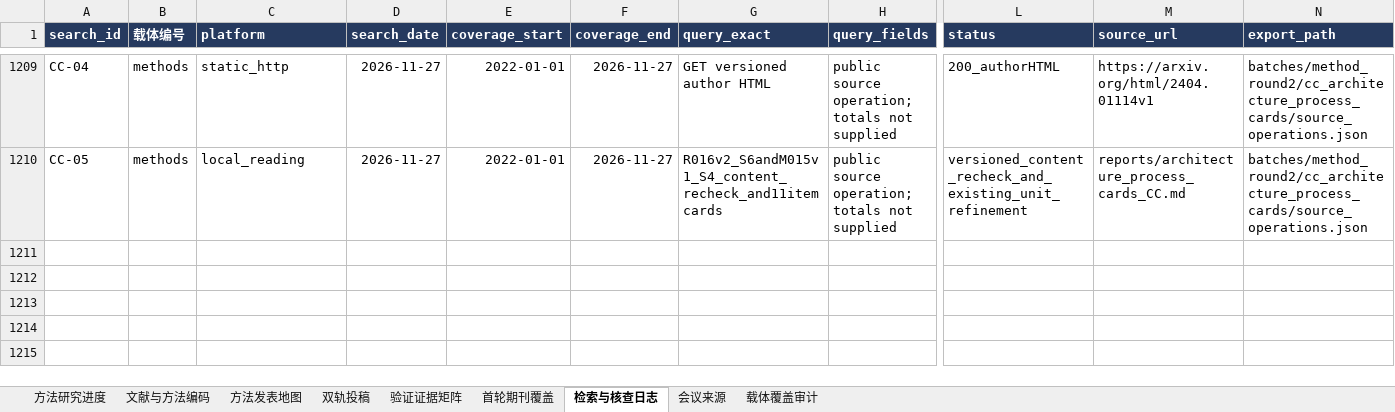
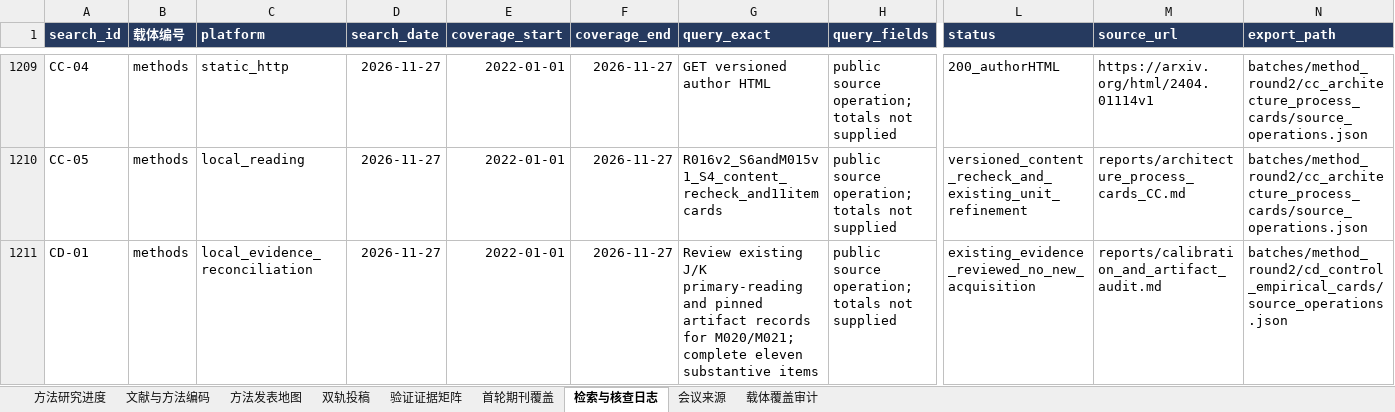
Before and after one commit to BNU-CCR/Agent-EX, an Excel workbook: literature-review/exports/literature_and_journals_methods.xlsx, sheet 检索与核查日志, drawn as a sheet; only a part is shown, gaps mark what is left out; values as stored, in another font and other column widths than the file's, no borders; rows hold the shown columns only; the diff names each change by its address in the sheet, - before the commit and + after, or states it on an @@ line.

Commit message:
docs(literature): complete control and empirical initialization cards

```diff
--- a/literature-review/exports/literature_and_journals_methods.xlsx (sheet 检索与核查日志)
+++ b/literature-review/exports/literature_and_journals_methods.xlsx (sheet 检索与核查日志)
+row 1211: CD-01 | methods | local_evidence_reconciliation | 2026-11-27 | 2022-01-01 | 2026-11-27 | Review existing J/K primary-reading and pinned artifact records for M020/M021; complete eleven substantive items | public source operation; totals not supplied | existing_evidence_reviewed_no_new_acquisition | reports/calibration_and_artifact_audit.md | batches/method_round2/cd_control_empirical_cards/source_operations.json
```
Also changed, not shown: sheet 文献与方法编码, 17 other files.
